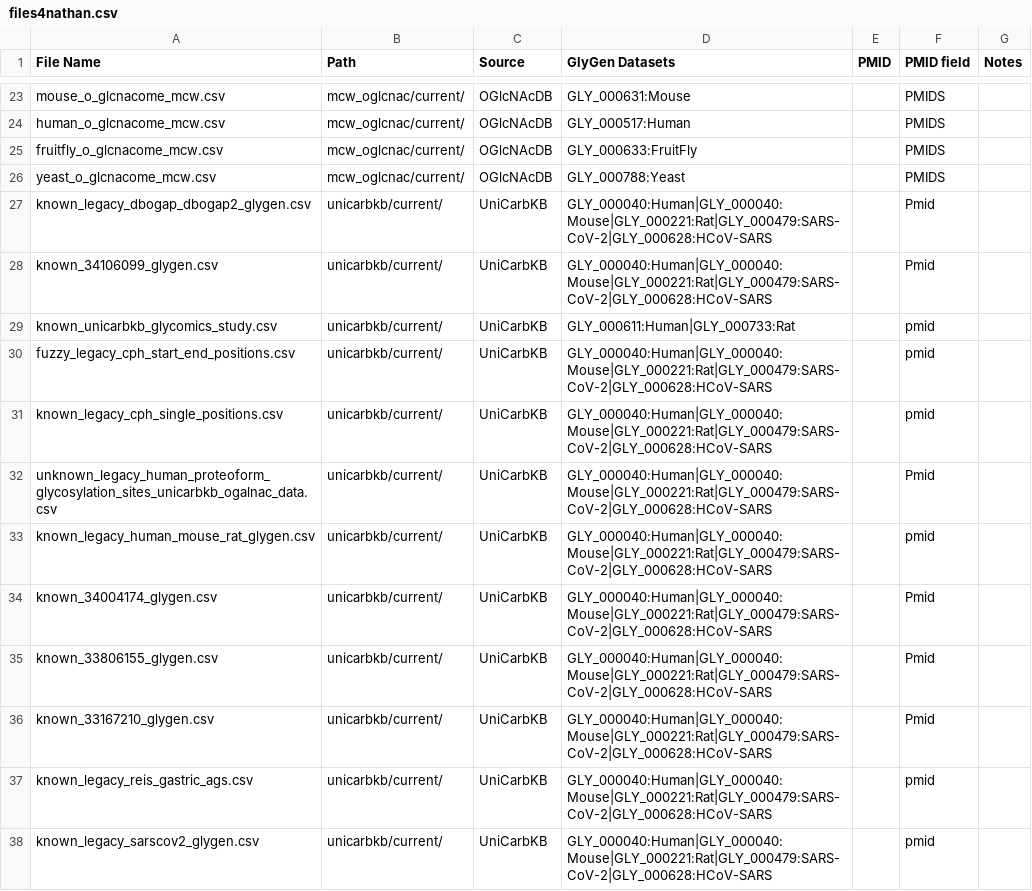
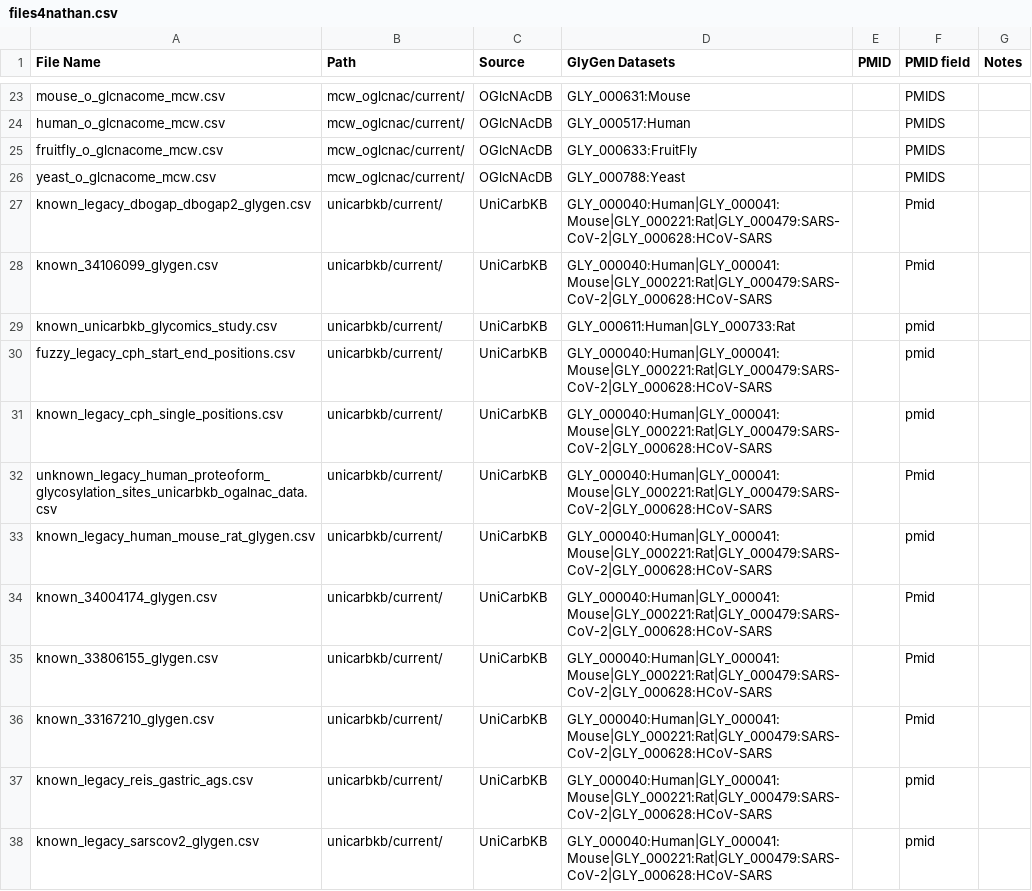
Before and after one commit to glygener/glygen-glycan-pipeline, a CSV file: files4nathan.csv, drawn as a sheet; only a part is shown, gaps mark what is left out; the diff covers the shown part only.

Commit message:
Corrected UnicarbKB dataset IDs and added MatrixDB file

```diff
--- a/files4nathan.csv
+++ b/files4nathan.csv
@@ -26,13 +26,13 @@ fruitfly_o_glcnacome_mcw.csv,mcw_oglcnac/current/,OGlcNAcDB,GLY_000633:FruitFly,
 yeast_o_glcnacome_mcw.csv,mcw_oglcnac/current/,OGlcNAcDB,GLY_000788:Yeast,,PMIDS,
-known_legacy_dbogap_dbogap2_glygen.csv,unicarbkb/current/,UniCarbKB,GLY_000040:Human|GLY_000040:Mouse|GLY_000221:Rat|GLY_000479:SARS-CoV-2|GLY_000628:HCoV-SARS,,Pmid,
-known_34106099_glygen.csv,unicarbkb/current/,UniCarbKB,GLY_000040:Human|GLY_000040:Mouse|GLY_000221:Rat|GLY_000479:SARS-CoV-2|GLY_000628:HCoV-SARS,,Pmid,
+known_legacy_dbogap_dbogap2_glygen.csv,unicarbkb/current/,UniCarbKB,GLY_000040:Human|GLY_000041:Mouse|GLY_000221:Rat|GLY_000479:SARS-CoV-2|GLY_000628:HCoV-SARS,,Pmid,
+known_34106099_glygen.csv,unicarbkb/current/,UniCarbKB,GLY_000040:Human|GLY_000041:Mouse|GLY_000221:Rat|GLY_000479:SARS-CoV-2|GLY_000628:HCoV-SARS,,Pmid,
 known_unicarbkb_glycomics_study.csv,unicarbkb/current/,UniCarbKB,GLY_000611:Human|GLY_000733:Rat,,pmid,
-fuzzy_legacy_cph_start_end_positions.csv,unicarbkb/current/,UniCarbKB,GLY_000040:Human|GLY_000040:Mouse|GLY_000221:Rat|GLY_000479:SARS-CoV-2|GLY_000628:HCoV-SARS,,pmid,
-known_legacy_cph_single_positions.csv,unicarbkb/current/,UniCarbKB,GLY_000040:Human|GLY_000040:Mouse|GLY_000221:Rat|GLY_000479:SARS-CoV-2|GLY_000628:HCoV-SARS,,pmid,
-unknown_legacy_human_proteoform_glycosylation_sites_unicarbkb_ogalnac_data.csv,unicarbkb/current/,UniCarbKB,GLY_000040:Human|GLY_000040:Mouse|GLY_000221:Rat|GLY_000479:SARS-CoV-2|GLY_000628:HCoV-SARS,,Pmid,
-known_legacy_human_mouse_rat_glygen.csv,unicarbkb/current/,UniCarbKB,GLY_000040:Human|GLY_000040:Mouse|GLY_000221:Rat|GLY_000479:SARS-CoV-2|GLY_000628:HCoV-SARS,,pmid,
-known_34004174_glygen.csv,unicarbkb/current/,UniCarbKB,GLY_000040:Human|GLY_000040:Mouse|GLY_000221:Rat|GLY_000479:SARS-CoV-2|GLY_000628:HCoV-SARS,,Pmid,
-known_33806155_glygen.csv,unicarbkb/current/,UniCarbKB,GLY_000040:Human|GLY_000040:Mouse|GLY_000221:Rat|GLY_000479:SARS-CoV-2|GLY_000628:HCoV-SARS,,Pmid,
-known_33167210_glygen.csv,unicarbkb/current/,UniCarbKB,GLY_000040:Human|GLY_000040:Mouse|GLY_000221:Rat|GLY_000479:SARS-CoV-2|GLY_000628:HCoV-SARS,,Pmid,
-known_legacy_reis_gastric_ags.csv,unicarbkb/current/,UniCarbKB,GLY_000040:Human|GLY_000040:Mouse|GLY_000221:Rat|GLY_000479:SARS-CoV-2|GLY_000628:HCoV-SARS,,pmid,
-known_legacy_sarscov2_glygen.csv,unicarbkb/current/,UniCarbKB,GLY_000040:Human|GLY_000040:Mouse|GLY_000221:Rat|GLY_000479:SARS-CoV-2|GLY_000628:HCoV-SARS,,pmid,
+fuzzy_legacy_cph_start_end_positions.csv,unicarbkb/current/,UniCarbKB,GLY_000040:Human|GLY_000041:Mouse|GLY_000221:Rat|GLY_000479:SARS-CoV-2|GLY_000628:HCoV-SARS,,pmid,
+known_legacy_cph_single_positions.csv,unicarbkb/current/,UniCarbKB,GLY_000040:Human|GLY_000041:Mouse|GLY_000221:Rat|GLY_000479:SARS-CoV-2|GLY_000628:HCoV-SARS,,pmid,
+unknown_legacy_human_proteoform_glycosylation_sites_unicarbkb_ogalnac_data.csv,unicarbkb/current/,UniCarbKB,GLY_000040:Human|GLY_000041:Mouse|GLY_000221:Rat|GLY_000479:SARS-CoV-2|GLY_000628:HCoV-SARS,,Pmid,
+known_legacy_human_mouse_rat_glygen.csv,unicarbkb/current/,UniCarbKB,GLY_000040:Human|GLY_000041:Mouse|GLY_000221:Rat|GLY_000479:SARS-CoV-2|GLY_000628:HCoV-SARS,,pmid,
+known_34004174_glygen.csv,unicarbkb/current/,UniCarbKB,GLY_000040:Human|GLY_000041:Mouse|GLY_000221:Rat|GLY_000479:SARS-CoV-2|GLY_000628:HCoV-SARS,,Pmid,
+known_33806155_glygen.csv,unicarbkb/current/,UniCarbKB,GLY_000040:Human|GLY_000041:Mouse|GLY_000221:Rat|GLY_000479:SARS-CoV-2|GLY_000628:HCoV-SARS,,Pmid,
+known_33167210_glygen.csv,unicarbkb/current/,UniCarbKB,GLY_000040:Human|GLY_000041:Mouse|GLY_000221:Rat|GLY_000479:SARS-CoV-2|GLY_000628:HCoV-SARS,,Pmid,
+known_legacy_reis_gastric_ags.csv,unicarbkb/current/,UniCarbKB,GLY_000040:Human|GLY_000041:Mouse|GLY_000221:Rat|GLY_000479:SARS-CoV-2|GLY_000628:HCoV-SARS,,pmid,
+known_legacy_sarscov2_glygen.csv,unicarbkb/current/,UniCarbKB,GLY_000040:Human|GLY_000041:Mouse|GLY_000221:Rat|GLY_000479:SARS-CoV-2|GLY_000628:HCoV-SARS,,pmid,
```
Also changed, not shown: 1 added row and 11 edited cells elsewhere in this file.
